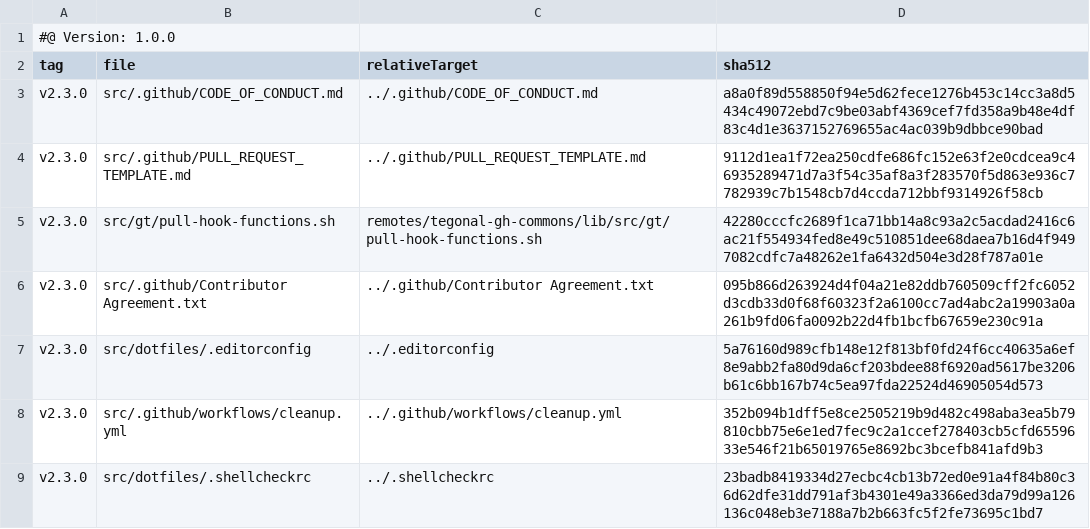
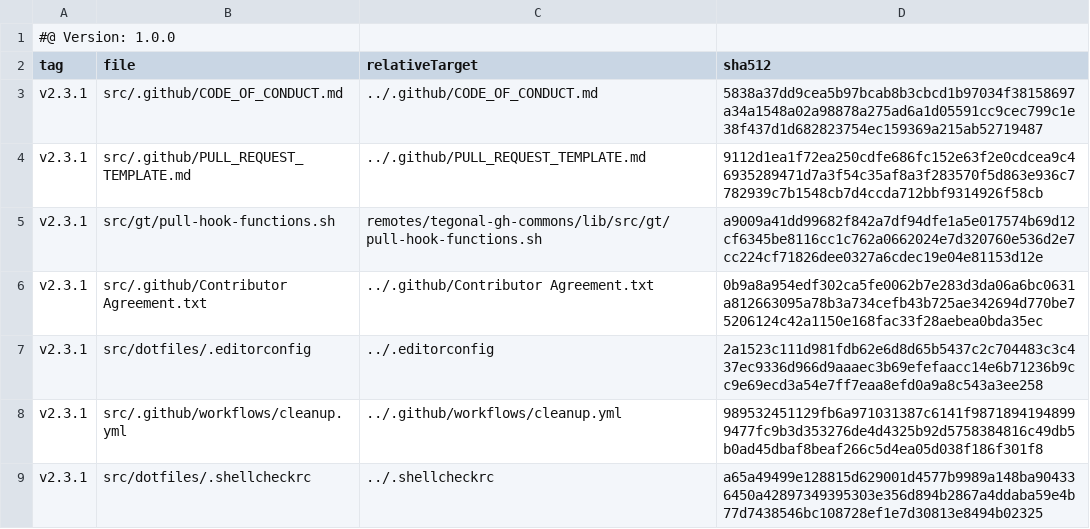
Before and after one commit to tegonal/minimalist, a TSV file: .gt/remotes/tegonal-gh-commons/pulled.tsv, drawn as a sheet.

Commit message:
update files pulled via gt

```diff
--- a/.gt/remotes/tegonal-gh-commons/pulled.tsv
+++ b/.gt/remotes/tegonal-gh-commons/pulled.tsv
@@ -2,8 +2,8 @@
 tag	file	relativeTarget	sha512
-v2.3.0	src/.github/CODE_OF_CONDUCT.md	../.github/CODE_OF_CONDUCT.md	a8a0f89d558850f94e5d62fece1276b453c14cc3a8d5434c49072ebd7c9be03abf4369cef7fd358a9b48e4df83c4d1e3637152769655ac4ac039b9dbbce90bad
-v2.3.0	src/.github/PULL_REQUEST_TEMPLATE.md	../.github/PULL_REQUEST_TEMPLATE.md	9112d1ea1f72ea250cdfe686fc152e63f2e0cdcea9c46935289471d7a3f54c35af8a3f283570f5d863e936c7782939c7b1548cb7d4ccda712bbf9314926f58cb
-v2.3.0	src/gt/pull-hook-functions.sh	remotes/tegonal-gh-commons/lib/src/gt/pull-hook-functions.sh	42280cccfc2689f1ca71bb14a8c93a2c5acdad2416c6ac21f554934fed8e49c510851dee68daea7b16d4f9497082cdfc7a48262e1fa6432d504e3d28f787a01e
-v2.3.0	src/.github/Contributor Agreement.txt	../.github/Contributor Agreement.txt	095b866d263924d4f04a21e82ddb760509cff2fc6052d3cdb33d0f68f60323f2a6100cc7ad4abc2a19903a0a261b9fd06fa0092b22d4fb1bcfb67659e230c91a
-v2.3.0	src/dotfiles/.editorconfig	../.editorconfig	5a76160d989cfb148e12f813bf0fd24f6cc40635a6ef8e9abb2fa80d9da6cf203bdee88f6920ad5617be3206b61c6bb167b74c5ea97fda22524d46905054d573
-v2.3.0	src/.github/workflows/cleanup.yml	../.github/workflows/cleanup.yml	352b094b1dff5e8ce2505219b9d482c498aba3ea5b79810cbb75e6e1ed7fec9c2a1ccef278403cb5cfd6559633e546f21b65019765e8692bc3bcefb841afd9b3
-v2.3.0	src/dotfiles/.shellcheckrc	../.shellcheckrc	23badb8419334d27ecbc4cb13b72ed0e91a4f84b80c36d62dfe31dd791af3b4301e49a3366ed3da79d99a126136c048eb3e7188a7b2b663fc5f2fe73695c1bd7
+v2.3.1	src/.github/CODE_OF_CONDUCT.md	../.github/CODE_OF_CONDUCT.md	5838a37dd9cea5b97bcab8b3cbcd1b97034f38158697a34a1548a02a98878a275ad6a1d05591cc9cec799c1e38f437d1d682823754ec159369a215ab52719487
+v2.3.1	src/.github/PULL_REQUEST_TEMPLATE.md	../.github/PULL_REQUEST_TEMPLATE.md	9112d1ea1f72ea250cdfe686fc152e63f2e0cdcea9c46935289471d7a3f54c35af8a3f283570f5d863e936c7782939c7b1548cb7d4ccda712bbf9314926f58cb
+v2.3.1	src/gt/pull-hook-functions.sh	remotes/tegonal-gh-commons/lib/src/gt/pull-hook-functions.sh	a9009a41dd99682f842a7df94dfe1a5e017574b69d12cf6345be8116cc1c762a0662024e7d320760e536d2e7cc224cf71826dee0327a6cdec19e04e81153d12e
+v2.3.1	src/.github/Contributor Agreement.txt	../.github/Contributor Agreement.txt	0b9a8a954edf302ca5fe0062b7e283d3da06a6bc0631a812663095a78b3a734cefb43b725ae342694d770be75206124c42a1150e168fac33f28aebea0bda35ec
+v2.3.1	src/dotfiles/.editorconfig	../.editorconfig	2a1523c111d981fdb62e6d8d65b5437c2c704483c3c437ec9336d966d9aaaec3b69efefaacc14e6b71236b9cc9e69ecd3a54e7ff7eaa8efd0a9a8c543a3ee258
+v2.3.1	src/.github/workflows/cleanup.yml	../.github/workflows/cleanup.yml	989532451129fb6a971031387c6141f98718941948999477fc9b3d353276de4d4325b92d5758384816c49db5b0ad45dbaf8beaf266c5d4ea05d038f186f301f8
+v2.3.1	src/dotfiles/.shellcheckrc	../.shellcheckrc	a65a49499e128815d629001d4577b9989a148ba904336450a42897349395303e356d894b2867a4ddaba59e4b77d7438546bc108728ef1e7d30813e8494b02325
```
Also changed, not shown: 6 other files.
